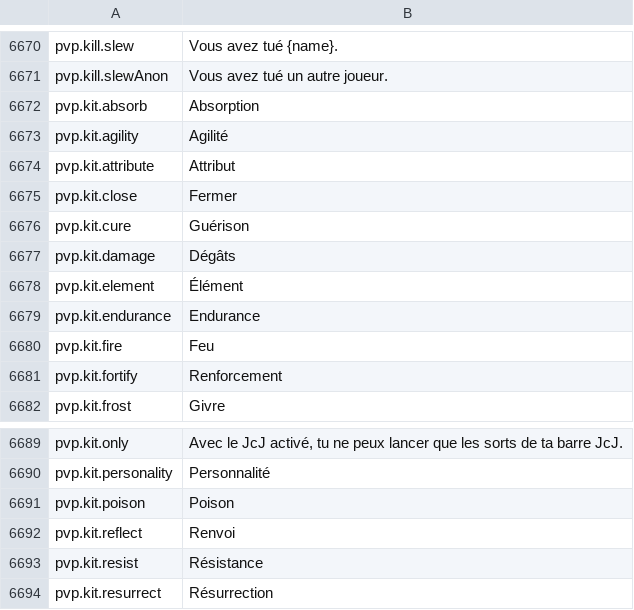
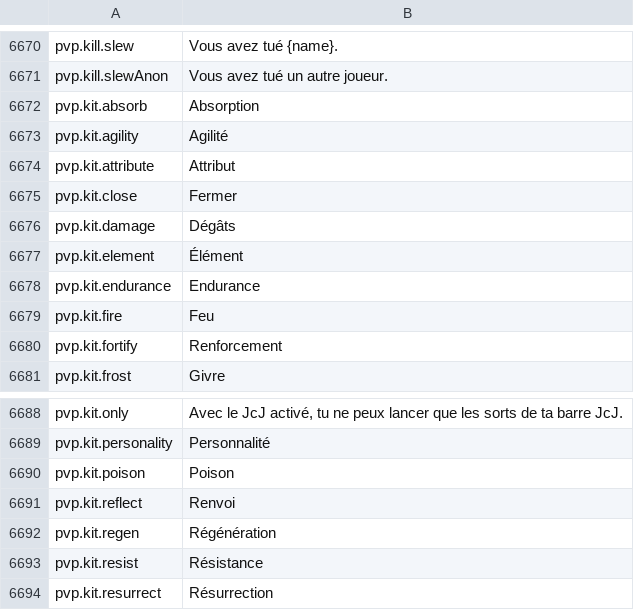
Before and after one commit to Lattymoy/daggerfall-js-source, a CSV file: locales/fr/Port_Strings.csv, drawn as a sheet; only a part is shown, gaps mark what is left out; removed rows and columns are numbered as before the commit, all else as after; the diff names each change by its address in the sheet, - before the commit and + after, or states it on an @@ line.

```diff
--- a/locales/fr/Port_Strings.csv
+++ b/locales/fr/Port_Strings.csv
-row 6676: pvp.kit.cure | Guérison
+row 6692: pvp.kit.regen | Régénération
```
Also changed, not shown: locales/de/Port_Strings.csv, locales/en/Port_Strings.csv, 53 other files.
